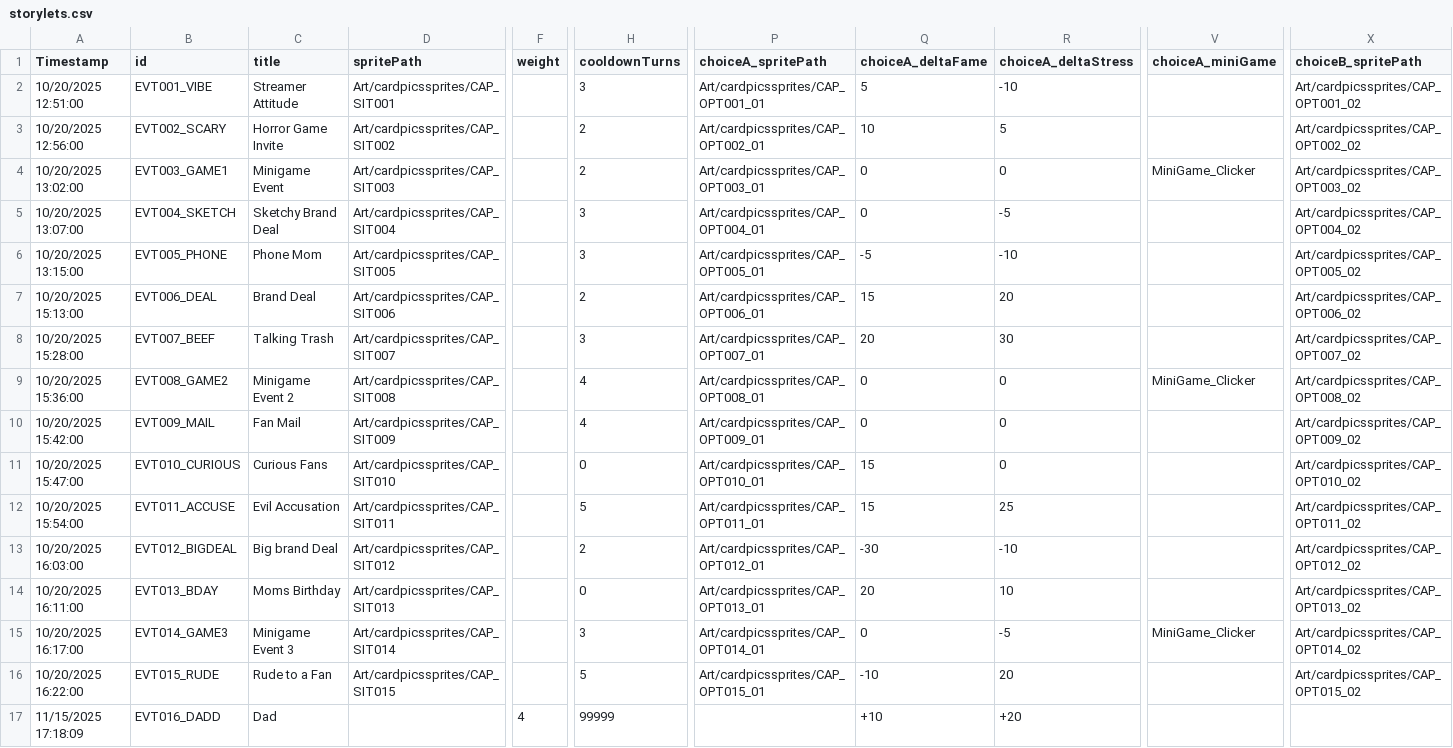
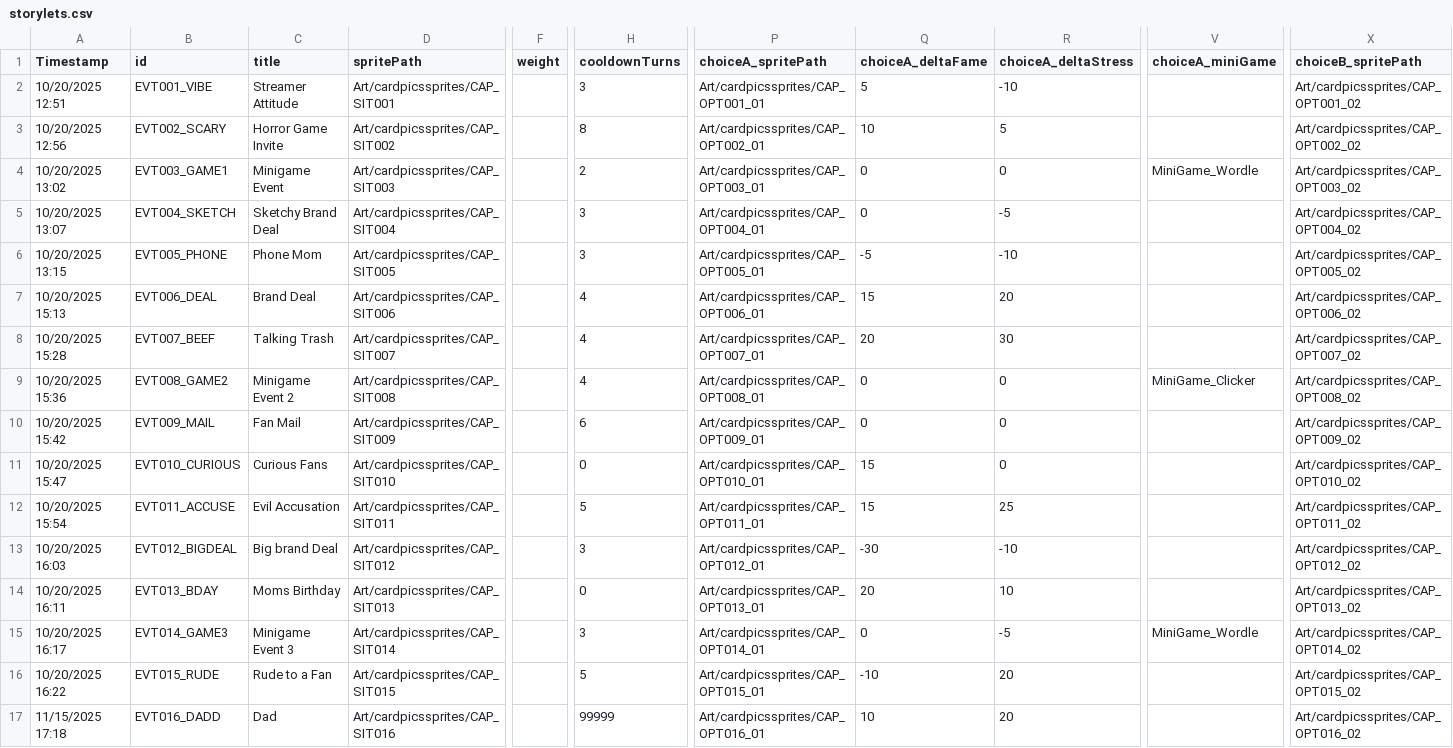
Before and after one commit to DIEPREYECD/CMPUT-250-Project, a CSV file: Streamer University/Assets/Resources/storylets.csv, drawn as a sheet; only a part is shown, gaps mark what is left out; the diff covers the shown part only; the diff names each change by its address in the sheet, - before the commit and + after, or states it on an @@ line.

Commit message:
new assetts

```diff
--- a/Streamer University/Assets/Resources/storylets.csv
+++ b/Streamer University/Assets/Resources/storylets.csv
-A2 (Timestamp): 10/20/2025 12:51:00
+A2 (Timestamp): 10/20/2025 12:51
-A3 (Timestamp): 10/20/2025 12:56:00
+A3 (Timestamp): 10/20/2025 12:56
-H3 (cooldownTurns): 2
+H3 (cooldownTurns): 8
-A4 (Timestamp): 10/20/2025 13:02:00
+A4 (Timestamp): 10/20/2025 13:02
-V4 (choiceA_miniGame): MiniGame_Clicker
+V4 (choiceA_miniGame): MiniGame_Wordle
-A5 (Timestamp): 10/20/2025 13:07:00
+A5 (Timestamp): 10/20/2025 13:07
-A6 (Timestamp): 10/20/2025 13:15:00
+A6 (Timestamp): 10/20/2025 13:15
-A7 (Timestamp): 10/20/2025 15:13:00
+A7 (Timestamp): 10/20/2025 15:13
-H7 (cooldownTurns): 2
+H7 (cooldownTurns): 4
-A8 (Timestamp): 10/20/2025 15:28:00
+A8 (Timestamp): 10/20/2025 15:28
-H8 (cooldownTurns): 3
+H8 (cooldownTurns): 4
-A9 (Timestamp): 10/20/2025 15:36:00
+A9 (Timestamp): 10/20/2025 15:36
-A10 (Timestamp): 10/20/2025 15:42:00
+A10 (Timestamp): 10/20/2025 15:42
-H10 (cooldownTurns): 4
+H10 (cooldownTurns): 6
-A11 (Timestamp): 10/20/2025 15:47:00
+A11 (Timestamp): 10/20/2025 15:47
-A12 (Timestamp): 10/20/2025 15:54:00
+A12 (Timestamp): 10/20/2025 15:54
-A13 (Timestamp): 10/20/2025 16:03:00
+A13 (Timestamp): 10/20/2025 16:03
-H13 (cooldownTurns): 2
+H13 (cooldownTurns): 3
-A14 (Timestamp): 10/20/2025 16:11:00
+A14 (Timestamp): 10/20/2025 16:11
-A15 (Timestamp): 10/20/2025 16:17:00
+A15 (Timestamp): 10/20/2025 16:17
-V15 (choiceA_miniGame): MiniGame_Clicker
+V15 (choiceA_miniGame): MiniGame_Wordle
-A16 (Timestamp): 10/20/2025 16:22:00
+A16 (Timestamp): 10/20/2025 16:22
-A17 (Timestamp): 11/15/2025 17:18:09
+A17 (Timestamp): 11/15/2025 17:18
-D17 (spritePath): (empty)
+D17 (spritePath): Art/cardpicssprites/CAP_SIT016
-F17 (weight): 4
+F17 (weight): (empty)
-P17 (choiceA_spritePath): (empty)
+P17 (choiceA_spritePath): Art/cardpicssprites/CAP_OPT016_01
-Q17 (choiceA_deltaFame): +10
+Q17 (choiceA_deltaFame): 10
-R17 (choiceA_deltaStress): +20
+R17 (choiceA_deltaStress): 20
-X17 (choiceB_spritePath): (empty)
+X17 (choiceB_spritePath): Art/cardpicssprites/CAP_OPT016_02
```
Also changed, not shown: 30 edited cells elsewhere in this file, 3 other files.
